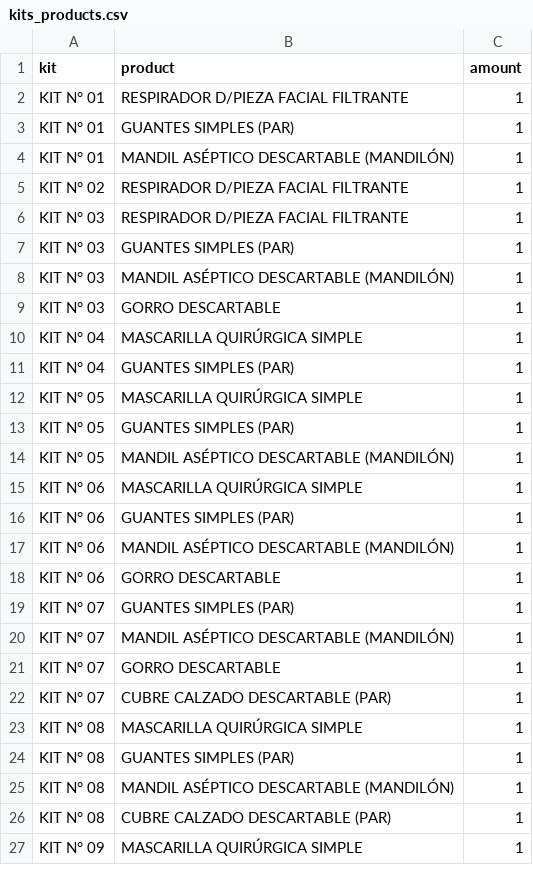
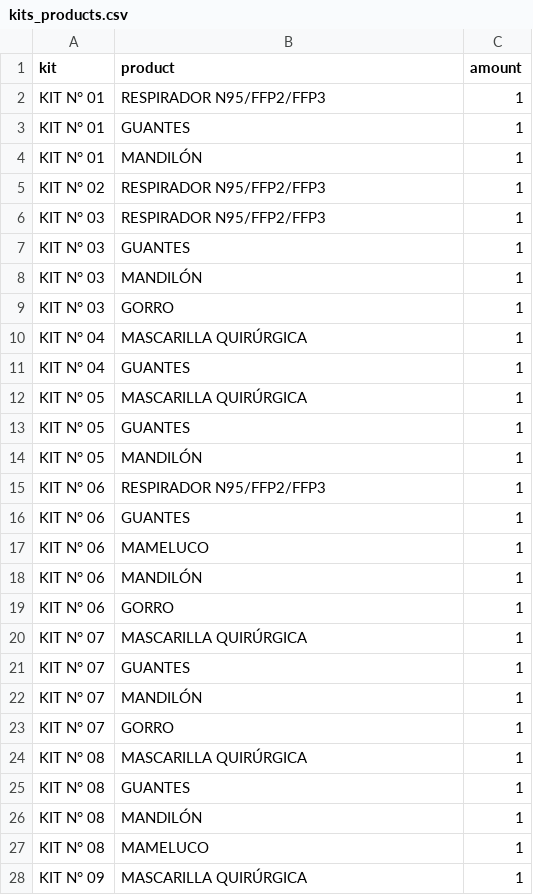
Before and after one commit to rabp99/registro-alta-2-backend, a CSV file: config/data/kits_products.csv, drawn as a sheet; only a part is shown; the diff covers the shown part only.

```diff
--- a/config/data/kits_products.csv
+++ b/config/data/kits_products.csv
@@ -1,27 +1,28 @@
 kit,product,amount
-KIT N° 01,RESPIRADOR D/PIEZA FACIAL FILTRANTE,1
-KIT N° 01,GUANTES SIMPLES (PAR),1
-KIT N° 01,MANDIL ASÉPTICO DESCARTABLE (MANDILÓN),1
-KIT N° 02,RESPIRADOR D/PIEZA FACIAL FILTRANTE,1
-KIT N° 03,RESPIRADOR D/PIEZA FACIAL FILTRANTE,1
-KIT N° 03,GUANTES SIMPLES (PAR),1
-KIT N° 03,MANDIL ASÉPTICO DESCARTABLE (MANDILÓN),1
-KIT N° 03,GORRO DESCARTABLE,1
-KIT N° 04,MASCARILLA QUIRÚRGICA SIMPLE,1
-KIT N° 04,GUANTES SIMPLES (PAR),1
-KIT N° 05,MASCARILLA QUIRÚRGICA SIMPLE,1
-KIT N° 05,GUANTES SIMPLES (PAR),1
-KIT N° 05,MANDIL ASÉPTICO DESCARTABLE (MANDILÓN),1
-KIT N° 06,MASCARILLA QUIRÚRGICA SIMPLE,1
-KIT N° 06,GUANTES SIMPLES (PAR),1
-KIT N° 06,MANDIL ASÉPTICO DESCARTABLE (MANDILÓN),1
-KIT N° 06,GORRO DESCARTABLE,1
-KIT N° 07,GUANTES SIMPLES (PAR),1
-KIT N° 07,MANDIL ASÉPTICO DESCARTABLE (MANDILÓN),1
-KIT N° 07,GORRO DESCARTABLE,1
-KIT N° 07,CUBRE CALZADO DESCARTABLE (PAR),1
-KIT N° 08,MASCARILLA QUIRÚRGICA SIMPLE,1
-KIT N° 08,GUANTES SIMPLES (PAR),1
-KIT N° 08,MANDIL ASÉPTICO DESCARTABLE (MANDILÓN),1
-KIT N° 08,CUBRE CALZADO DESCARTABLE (PAR),1
-KIT N° 09,MASCARILLA QUIRÚRGICA SIMPLE,1
+KIT N° 01,RESPIRADOR N95/FFP2/FFP3,1
+KIT N° 01,GUANTES,1
+KIT N° 01,MANDILÓN,1
+KIT N° 02,RESPIRADOR N95/FFP2/FFP3,1
+KIT N° 03,RESPIRADOR N95/FFP2/FFP3,1
+KIT N° 03,GUANTES,1
+KIT N° 03,MANDILÓN,1
+KIT N° 03,GORRO,1
+KIT N° 04,MASCARILLA QUIRÚRGICA,1
+KIT N° 04,GUANTES,1
+KIT N° 05,MASCARILLA QUIRÚRGICA,1
+KIT N° 05,GUANTES,1
+KIT N° 05,MANDILÓN,1
+KIT N° 06,RESPIRADOR N95/FFP2/FFP3,1
+KIT N° 06,GUANTES,1
+KIT N° 06,MAMELUCO,1
+KIT N° 06,MANDILÓN,1
+KIT N° 06,GORRO,1
+KIT N° 07,MASCARILLA QUIRÚRGICA,1
+KIT N° 07,GUANTES,1
+KIT N° 07,MANDILÓN,1
+KIT N° 07,GORRO,1
+KIT N° 08,MASCARILLA QUIRÚRGICA,1
+KIT N° 08,GUANTES,1
+KIT N° 08,MANDILÓN,1
+KIT N° 08,MAMELUCO,1
+KIT N° 09,MASCARILLA QUIRÚRGICA,1
```
Also changed, not shown: 18 added rows and 15 edited cells elsewhere in this file, config/data/kits_work_area_details.csv, config/data/work_area_details.csv, 30 other files.
